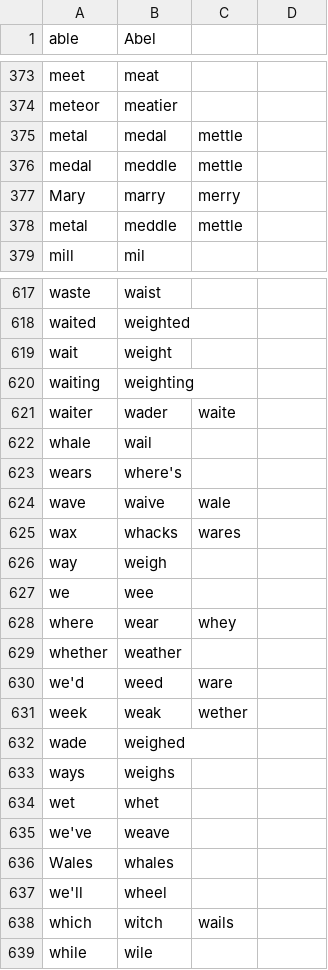
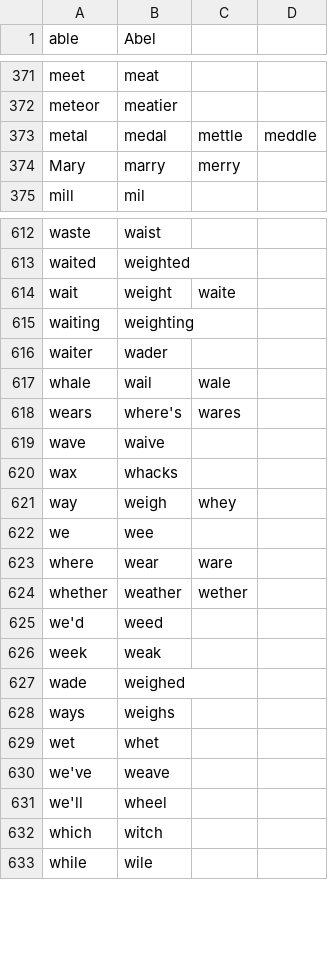
Before and after one commit to zilch42/knausj_talon, a CSV file: core/homophones/homophones.csv, drawn as a sheet; only a part is shown, gaps mark what is left out; the diff covers the shown part only.

```diff
--- a/core/homophones/homophones.csv
+++ b/core/homophones/homophones.csv
@@ -374,6 +372,4 @@ meet,meat,,
 meteor,meatier,,
-metal,medal,mettle,
-medal,meddle,mettle,
+metal,medal,mettle,meddle
 Mary,marry,merry,
-metal,meddle,mettle,
 mill,mil,,
@@ -618,15 +613,15 @@ waste,waist,,
 waited,weighted,,
-wait,weight,,
+wait,weight,waite,
 waiting,weighting,,
-waiter,wader,waite,
-whale,wail,,
-wears,where's,,
-wave,waive,wale,
-wax,whacks,wares,
-way,weigh,,
+waiter,wader,,
+whale,wail,wale,
+wears,where's,wares,
+wave,waive,,
+wax,whacks,,
+way,weigh,whey,
 we,wee,,
-where,wear,whey,
-whether,weather,,
-we'd,weed,ware,
-week,weak,wether,
+where,wear,ware,
+whether,weather,wether,
+we'd,weed,,
+week,weak,,
 wade,weighed,,
@@ -635,5 +630,4 @@ wet,whet,,
 we've,weave,,
-Wales,whales,,
 we'll,wheel,,
-which,witch,wails,
+which,witch,,
 while,wile,,
```
Also changed, not shown: 4 removed rows and 72 edited cells elsewhere in this file, settings/websites.csv, 5 other files.
